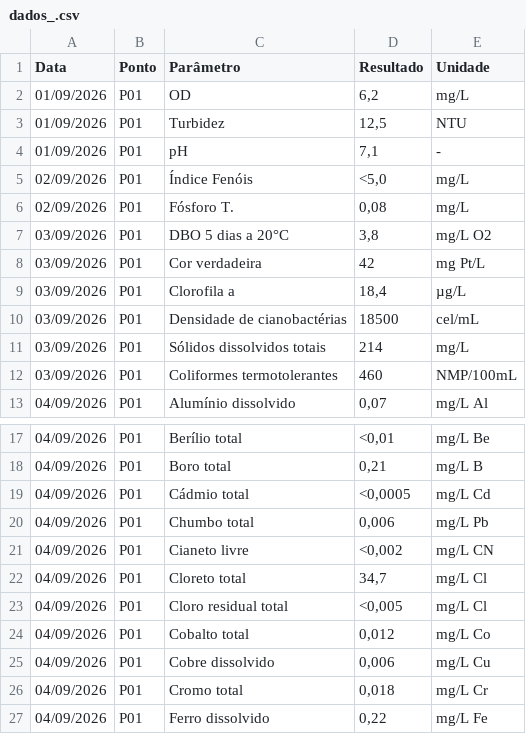
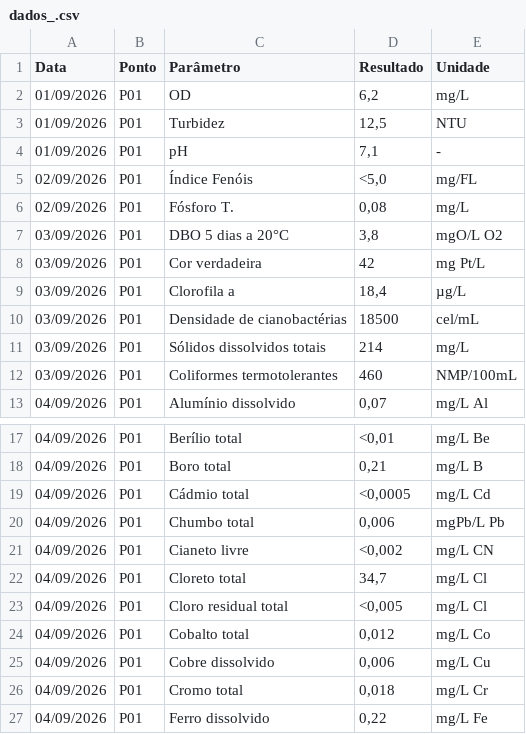
Before and after one commit to danielbenjaminn/water-quality-agent-v2, a CSV file: data/dados_.csv, drawn as a sheet; only a part is shown, gaps mark what is left out.

Commit message:
lógica de limpeza de unidades

```diff
--- a/data/dados_.csv
+++ b/data/dados_.csv
@@ -4,5 +4,5 @@ Data;Ponto;Parâmetro;Resultado;Unidade
 01/09/2026;P01;pH;7,1;-
-02/09/2026;P01;Índice Fenóis;<5,0;mg/L
+02/09/2026;P01;Índice Fenóis;<5,0;mg/FL
 02/09/2026;P01;Fósforo T.;0,08;mg/L
-03/09/2026;P01;DBO 5 dias a 20°C;3,8;mg/L O2
+03/09/2026;P01;DBO 5 dias a 20°C;3,8;mgO/L O2
 03/09/2026;P01;Cor verdadeira;42;mg Pt/L
@@ -19,3 +19,3 @@ Data;Ponto;Parâmetro;Resultado;Unidade
 04/09/2026;P01;Cádmio total;<0,0005;mg/L Cd
-04/09/2026;P01;Chumbo total;0,006;mg/L Pb
+04/09/2026;P01;Chumbo total;0,006;mgPb/L Pb
 04/09/2026;P01;Cianeto livre;<0,002;mg/L CN
```
Also changed, not shown: 4 other files.
